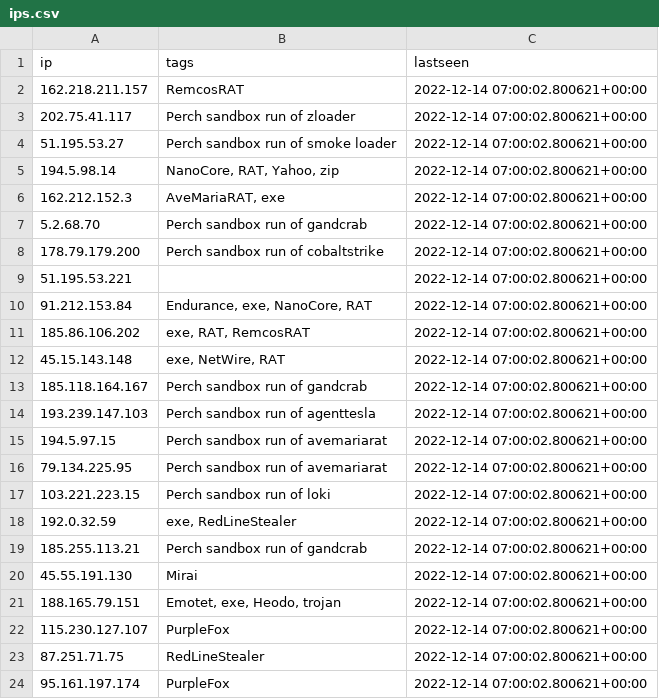
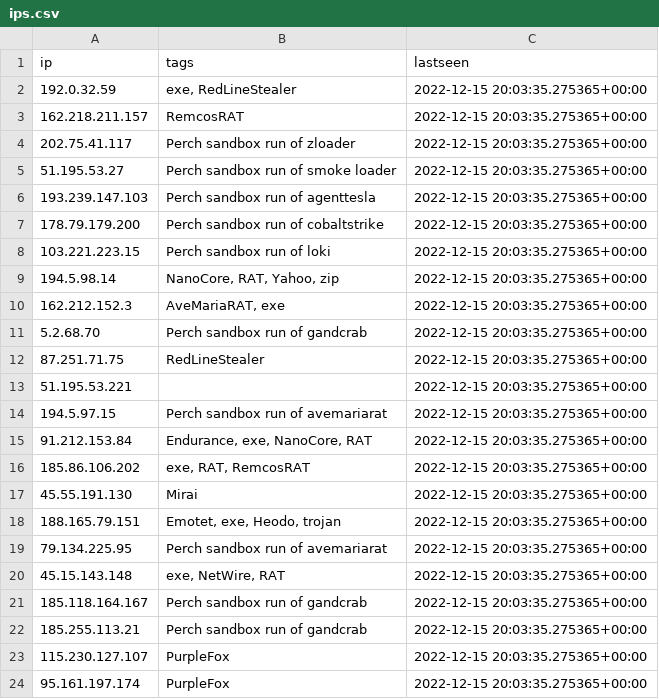
Before and after one commit to ConnectWise-Software/ConnectWise-CRU, a CSV file: ips.csv, drawn as a sheet.

```diff
--- a/ips.csv
+++ b/ips.csv
@@ -1,24 +1,24 @@
 "ip","tags","lastseen"
-"162.218.211.157","RemcosRAT","2022-12-14 07:00:02.800621+00:00"
-"202.75.41.117","Perch sandbox run of zloader","2022-12-14 07:00:02.800621+00:00"
-"51.195.53.27","Perch sandbox run of smoke loader","2022-12-14 07:00:02.800621+00:00"
-"194.5.98.14","NanoCore, RAT, Yahoo, zip","2022-12-14 07:00:02.800621+00:00"
-"162.212.152.3","AveMariaRAT, exe","2022-12-14 07:00:02.800621+00:00"
-"5.2.68.70","Perch sandbox run of gandcrab","2022-12-14 07:00:02.800621+00:00"
-"178.79.179.200","Perch sandbox run of cobaltstrike","2022-12-14 07:00:02.800621+00:00"
-"51.195.53.221","","2022-12-14 07:00:02.800621+00:00"
-"91.212.153.84","Endurance, exe, NanoCore, RAT","2022-12-14 07:00:02.800621+00:00"
-"185.86.106.202","exe, RAT, RemcosRAT","2022-12-14 07:00:02.800621+00:00"
-"45.15.143.148","exe, NetWire, RAT","2022-12-14 07:00:02.800621+00:00"
-"185.118.164.167","Perch sandbox run of gandcrab","2022-12-14 07:00:02.800621+00:00"
-"193.239.147.103","Perch sandbox run of agenttesla","2022-12-14 07:00:02.800621+00:00"
-"194.5.97.15","Perch sandbox run of avemariarat","2022-12-14 07:00:02.800621+00:00"
-"79.134.225.95","Perch sandbox run of avemariarat","2022-12-14 07:00:02.800621+00:00"
-"103.221.223.15","Perch sandbox run of loki","2022-12-14 07:00:02.800621+00:00"
-"192.0.32.59","exe, RedLineStealer","2022-12-14 07:00:02.800621+00:00"
-"185.255.113.21","Perch sandbox run of gandcrab","2022-12-14 07:00:02.800621+00:00"
-"45.55.191.130","Mirai","2022-12-14 07:00:02.800621+00:00"
-"188.165.79.151","Emotet, exe, Heodo, trojan","2022-12-14 07:00:02.800621+00:00"
-"115.230.127.107","PurpleFox","2022-12-14 07:00:02.800621+00:00"
-"87.251.71.75","RedLineStealer","2022-12-14 07:00:02.800621+00:00"
-"95.161.197.174","PurpleFox","2022-12-14 07:00:02.800621+00:00"
+"192.0.32.59","exe, RedLineStealer","2022-12-15 20:03:35.275365+00:00"
+"162.218.211.157","RemcosRAT","2022-12-15 20:03:35.275365+00:00"
+"202.75.41.117","Perch sandbox run of zloader","2022-12-15 20:03:35.275365+00:00"
+"51.195.53.27","Perch sandbox run of smoke loader","2022-12-15 20:03:35.275365+00:00"
+"193.239.147.103","Perch sandbox run of agenttesla","2022-12-15 20:03:35.275365+00:00"
+"178.79.179.200","Perch sandbox run of cobaltstrike","2022-12-15 20:03:35.275365+00:00"
+"103.221.223.15","Perch sandbox run of loki","2022-12-15 20:03:35.275365+00:00"
+"194.5.98.14","NanoCore, RAT, Yahoo, zip","2022-12-15 20:03:35.275365+00:00"
+"162.212.152.3","AveMariaRAT, exe","2022-12-15 20:03:35.275365+00:00"
+"5.2.68.70","Perch sandbox run of gandcrab","2022-12-15 20:03:35.275365+00:00"
+"87.251.71.75","RedLineStealer","2022-12-15 20:03:35.275365+00:00"
+"51.195.53.221","","2022-12-15 20:03:35.275365+00:00"
+"194.5.97.15","Perch sandbox run of avemariarat","2022-12-15 20:03:35.275365+00:00"
+"91.212.153.84","Endurance, exe, NanoCore, RAT","2022-12-15 20:03:35.275365+00:00"
+"185.86.106.202","exe, RAT, RemcosRAT","2022-12-15 20:03:35.275365+00:00"
+"45.55.191.130","Mirai","2022-12-15 20:03:35.275365+00:00"
+"188.165.79.151","Emotet, exe, Heodo, trojan","2022-12-15 20:03:35.275365+00:00"
+"79.134.225.95","Perch sandbox run of avemariarat","2022-12-15 20:03:35.275365+00:00"
+"45.15.143.148","exe, NetWire, RAT","2022-12-15 20:03:35.275365+00:00"
+"185.118.164.167","Perch sandbox run of gandcrab","2022-12-15 20:03:35.275365+00:00"
+"185.255.113.21","Perch sandbox run of gandcrab","2022-12-15 20:03:35.275365+00:00"
+"115.230.127.107","PurpleFox","2022-12-15 20:03:35.275365+00:00"
+"95.161.197.174","PurpleFox","2022-12-15 20:03:35.275365+00:00"
```
Also changed, not shown: mozitracker.csv.
